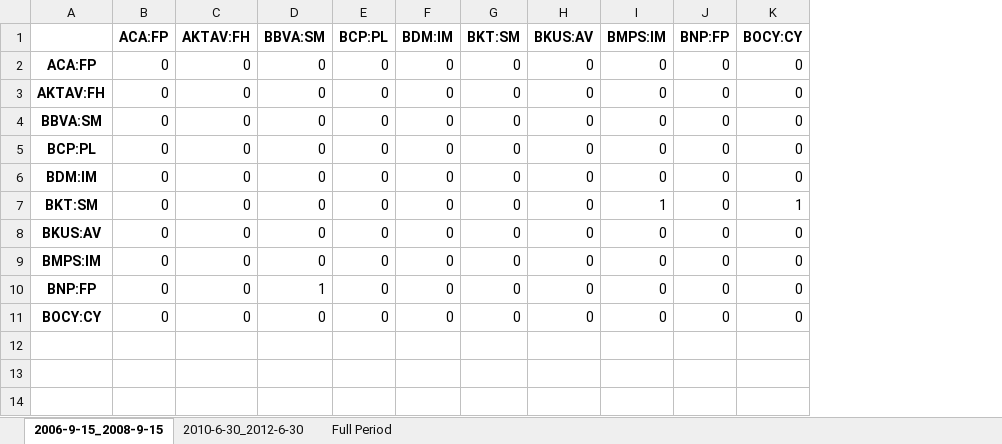
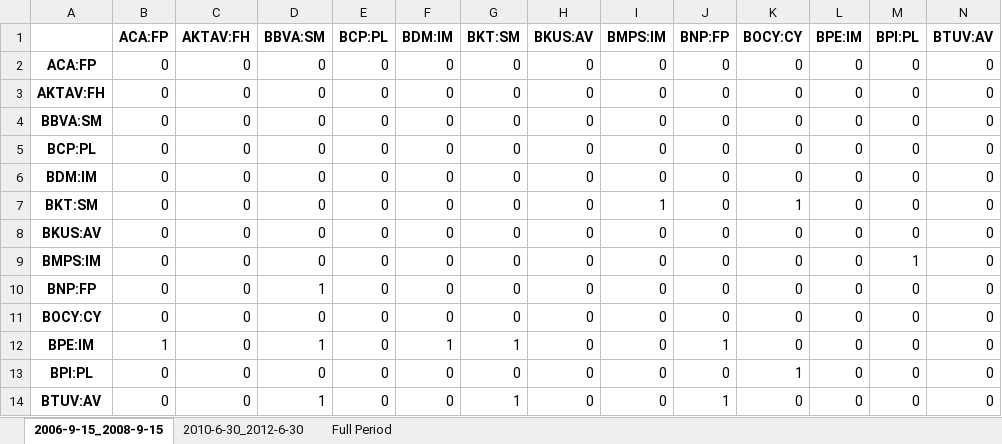
Before and after one commit to LeoCo/systemic_risk_measures, an Excel workbook: Output/granger_casualties_test.xlsx, sheet 2006-9-15_2008-9-15, drawn as a sheet; values as stored, in another font and other column widths than the file's, no borders; the diff names each change by its address in the sheet, - before the commit and + after, or states it on an @@ line.

```diff
--- a/Output/granger_casualties_test.xlsx (sheet 2006-9-15_2008-9-15)
+++ b/Output/granger_casualties_test.xlsx (sheet 2006-9-15_2008-9-15)
+column L (BPE:IM), rows 2-11: all 0
+column M (BPI:PL), rows 2-11: 0 | 0 | 0 | 0 | 0 | 0 | 0 | 1 | 0 | 0
+column N (BTUV:AV), rows 2-11: all 0
+row 12: BPE:IM | 1 | 0 | 1 | 0 | 1 | 1 | 0 | 0 | 1 | 0 | 0 | 0 | 0
+row 13: BPI:PL | 0 | 0 | 0 | 0 | 0 | 0 | 0 | 0 | 0 | 1 | 0 | 0 | 0
+row 14: BTUV:AV | 0 | 0 | 1 | 0 | 0 | 1 | 0 | 0 | 1 | 0 | 0 | 0 | 0
```
Also changed, not shown: sheet 2010-6-30_2012-6-30, sheet Full Period, 7 other files.
